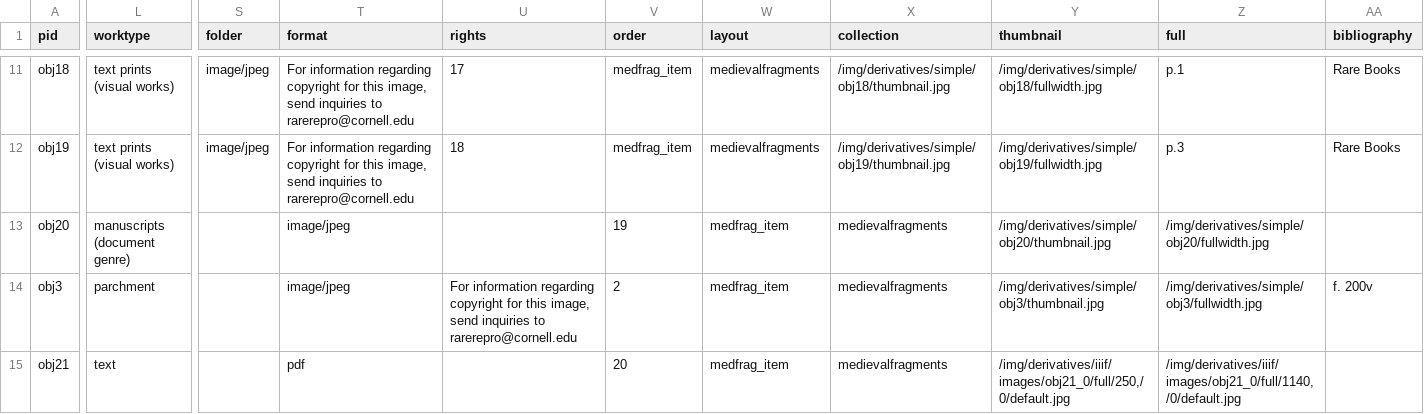
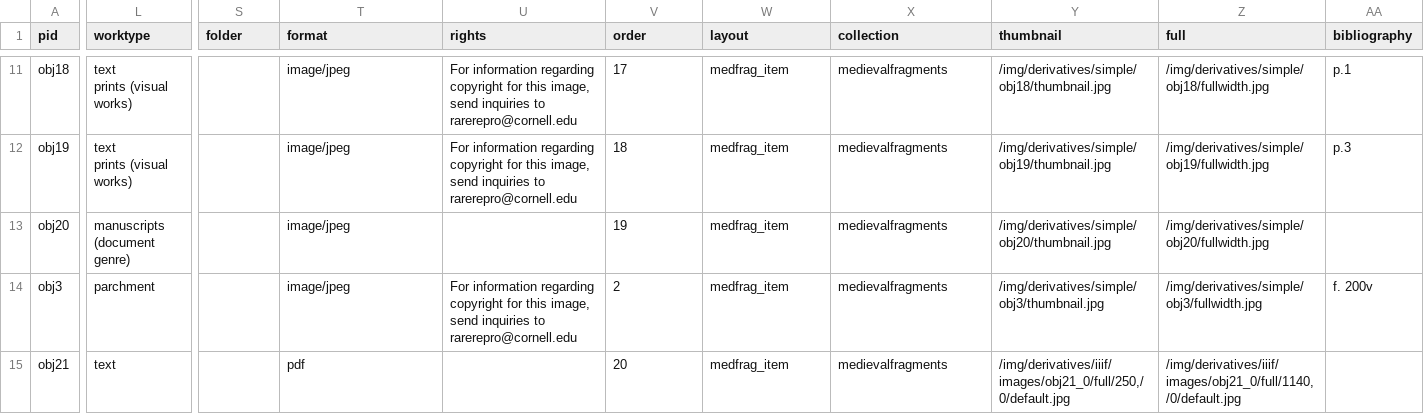
Before and after one commit to green-queen/waxbuilder, a CSV file: _data/medievalfragments.csv, drawn as a sheet; only a part is shown, gaps mark what is left out; ↵ is a line break in a cell; the diff covers the shown part only; the diff names each change by its address in the sheet, - before the commit and + after, or states it on an @@ line.

Commit message:
Update medievalfragments.csv

```diff
--- a/_data/medievalfragments.csv
+++ b/_data/medievalfragments.csv
-L11:L12 (worktype): text prints (visual works)
+L11:L12 (worktype): text ↵ prints (visual works)
-S11:S12 (folder): image/jpeg
+S11:S12 (folder): (empty)
-T11:T12 (format): For information regarding copyright for this image, send inquiries to rarerepro@cornell.edu
+T11:T12 (format): image/jpeg
-U11 (rights): 17
+U11 (rights): For information regarding copyright for this image, send inquiries to rarerepro@cornell.edu
-V11 (order): medfrag_item
+V11 (order): 17
-W11:W12 (layout): medievalfragments
+W11:W12 (layout): medfrag_item
-X11 (collection): /img/derivatives/simple/obj18/thumbnail.jpg
+X11 (collection): medievalfragments
-Y11 (thumbnail): /img/derivatives/simple/obj18/fullwidth.jpg
+Y11 (thumbnail): /img/derivatives/simple/obj18/thumbnail.jpg
-Z11 (full): p.1
+Z11 (full): /img/derivatives/simple/obj18/fullwidth.jpg
-AA11 (bibliography): Rare Books
+AA11 (bibliography): p.1
-U12 (rights): 18
+U12 (rights): For information regarding copyright for this image, send inquiries to rarerepro@cornell.edu
-V12 (order): medfrag_item
+V12 (order): 18
-X12 (collection): /img/derivatives/simple/obj19/thumbnail.jpg
+X12 (collection): medievalfragments
-Y12 (thumbnail): /img/derivatives/simple/obj19/fullwidth.jpg
+Y12 (thumbnail): /img/derivatives/simple/obj19/thumbnail.jpg
-Z12 (full): p.3
+Z12 (full): /img/derivatives/simple/obj19/fullwidth.jpg
-AA12 (bibliography): Rare Books
+AA12 (bibliography): p.3
```
Also changed, not shown: 1 removed row and 84 edited cells elsewhere in this file.
